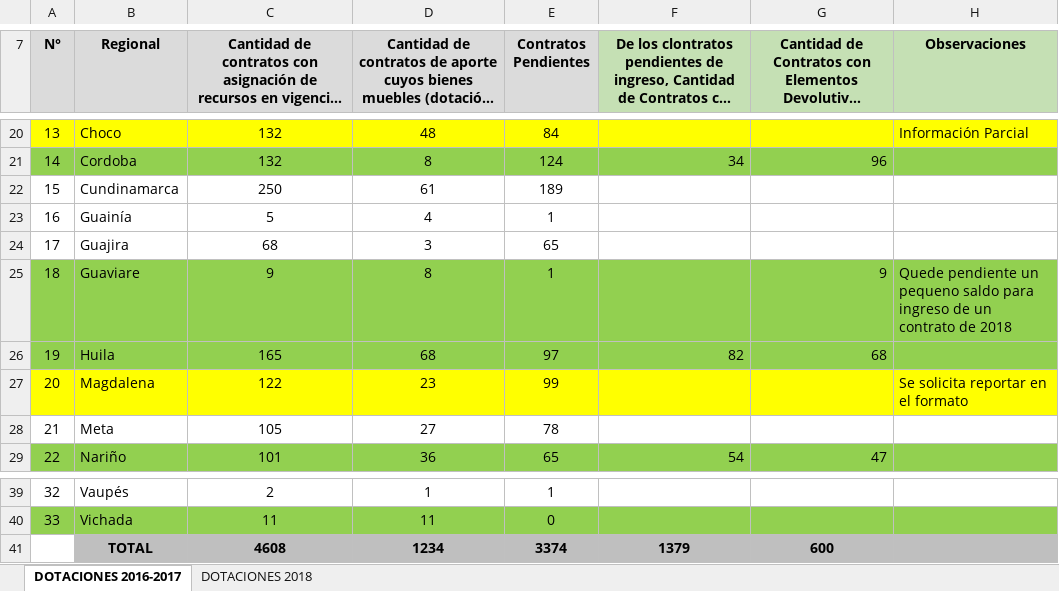
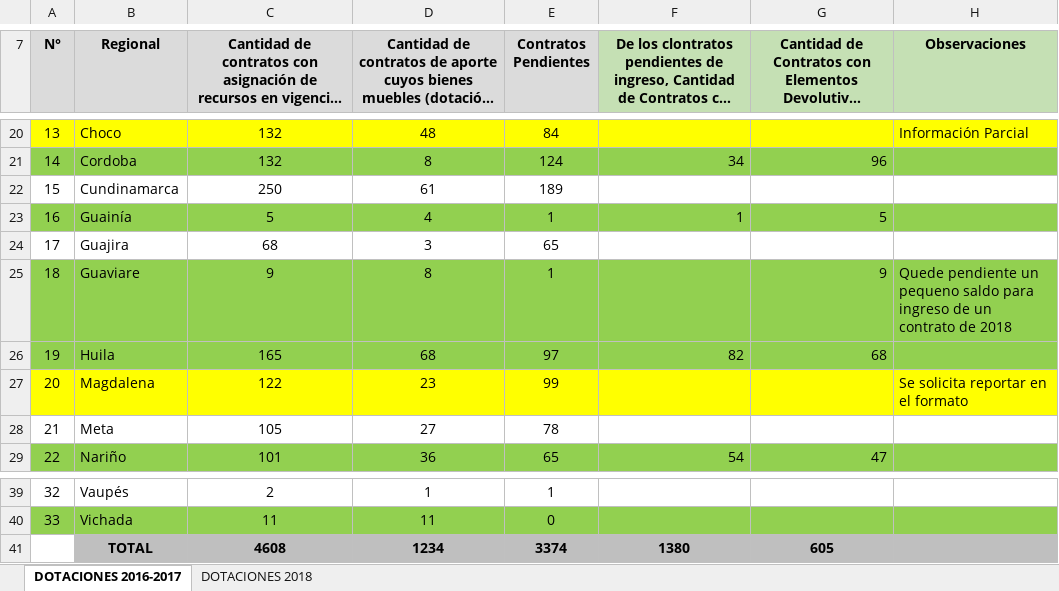
Before and after one commit to paulaO/Dotaciones2019, an Excel workbook: 2.Inventario/Info.RegionalesIngresoInventario2018/Formato_Informe de Ingreso Contratos Aporte Cierre 2018.xlsx, sheet DOTACIONES 2016-2017, drawn as a sheet; only a part is shown, gaps mark what is left out; long unchanged cells end in …; values as stored, in another font and other column widths than the file's, no borders; charts and pictures not drawn; the diff names each change by its address in the sheet, - before the commit and + after, or states it on an @@ line.

```diff
--- a/2.Inventario/Info.RegionalesIngresoInventario2018/Formato_Informe de Ingreso Contratos Aporte Cierre 2018.xlsx (sheet DOTACIONES 2016-2017)
+++ b/2.Inventario/Info.RegionalesIngresoInventario2018/Formato_Informe de Ingreso Contratos Aporte Cierre 2018.xlsx (sheet DOTACIONES 2016-2017)
-A23:H23 fill: none
+A23:H23 fill: #92D050
-F23: (empty)
+F23: 1
-G23: (empty)
+G23: 5
-F41: 1379
+F41: 1380
-G41: 600
+G41: 605
```
Also changed, not shown: 2 other files.
